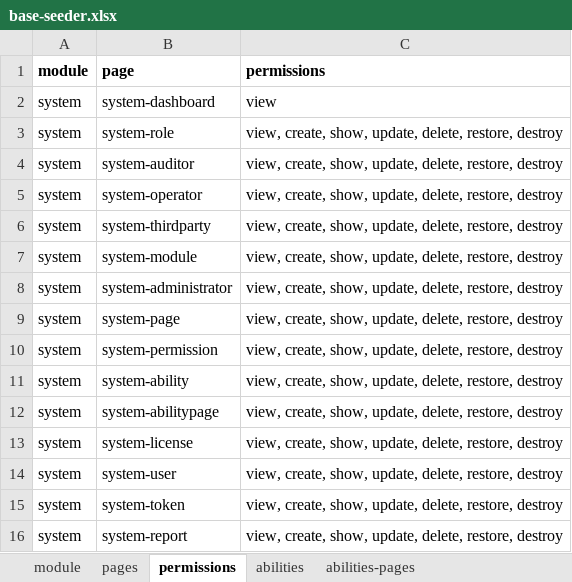
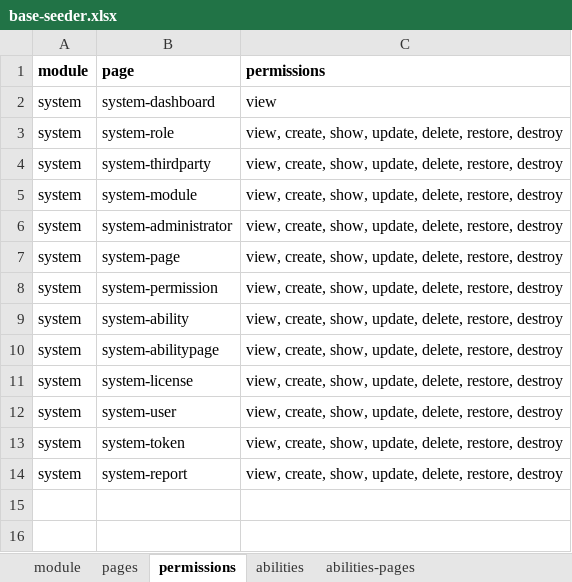
Before and after one commit to siruhay/mod-system, an Excel workbook: database/masters/base-seeder.xlsx, sheet permissions, drawn as a sheet; values as stored, in another font and other column widths than the file's, no borders; the diff names each change by its address in the sheet, - before the commit and + after, or states it on an @@ line.

```diff
--- a/database/masters/base-seeder.xlsx (sheet permissions)
+++ b/database/masters/base-seeder.xlsx (sheet permissions)
-row 4: system | system-auditor | view, create, show, update, delete, restore, destroy
-row 5: system | system-operator | view, create, show, update, delete, restore, destroy
```
Also changed, not shown: sheet pages, sheet abilities-permissions, sheet abilities-pages, 1 other file.
